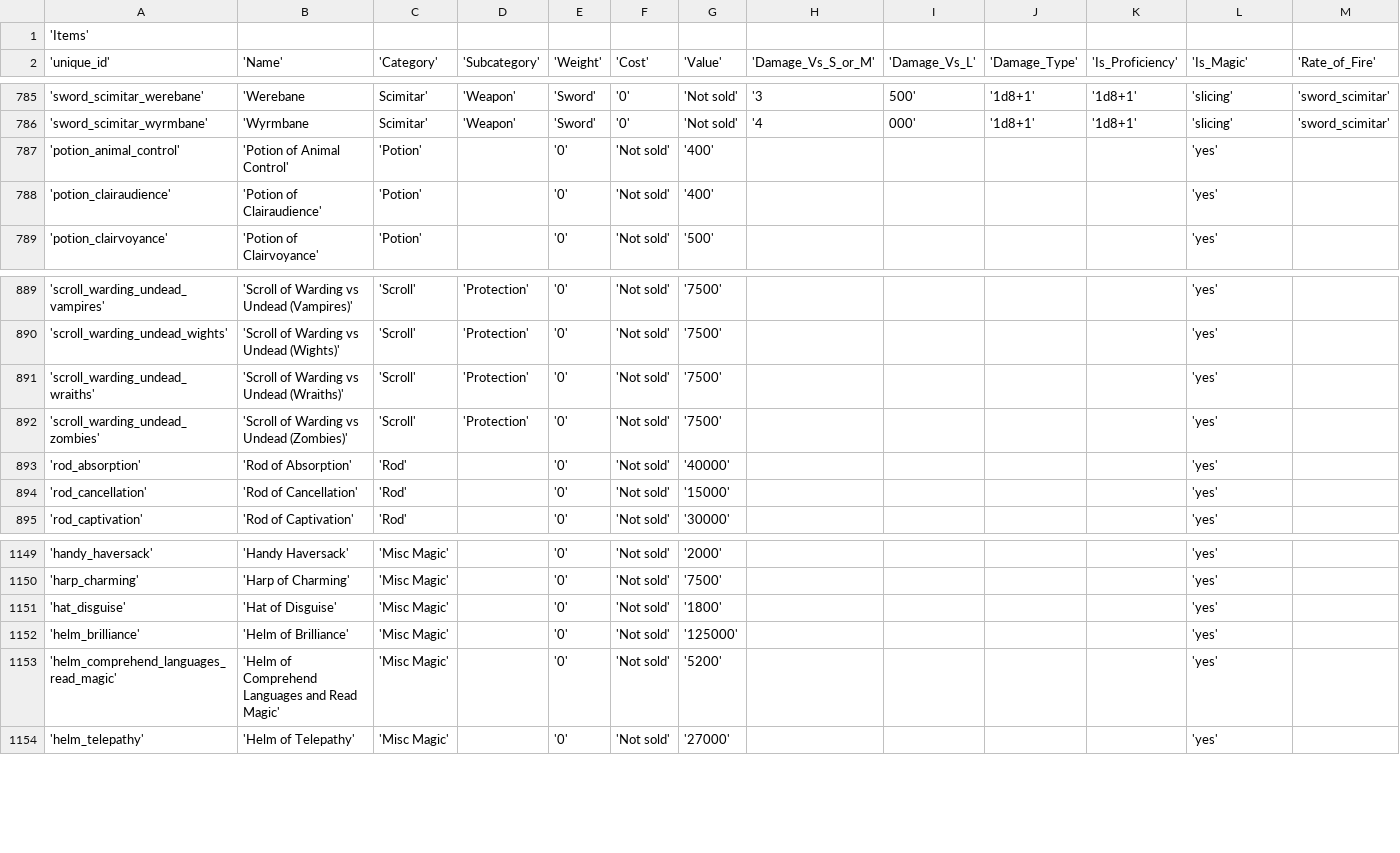
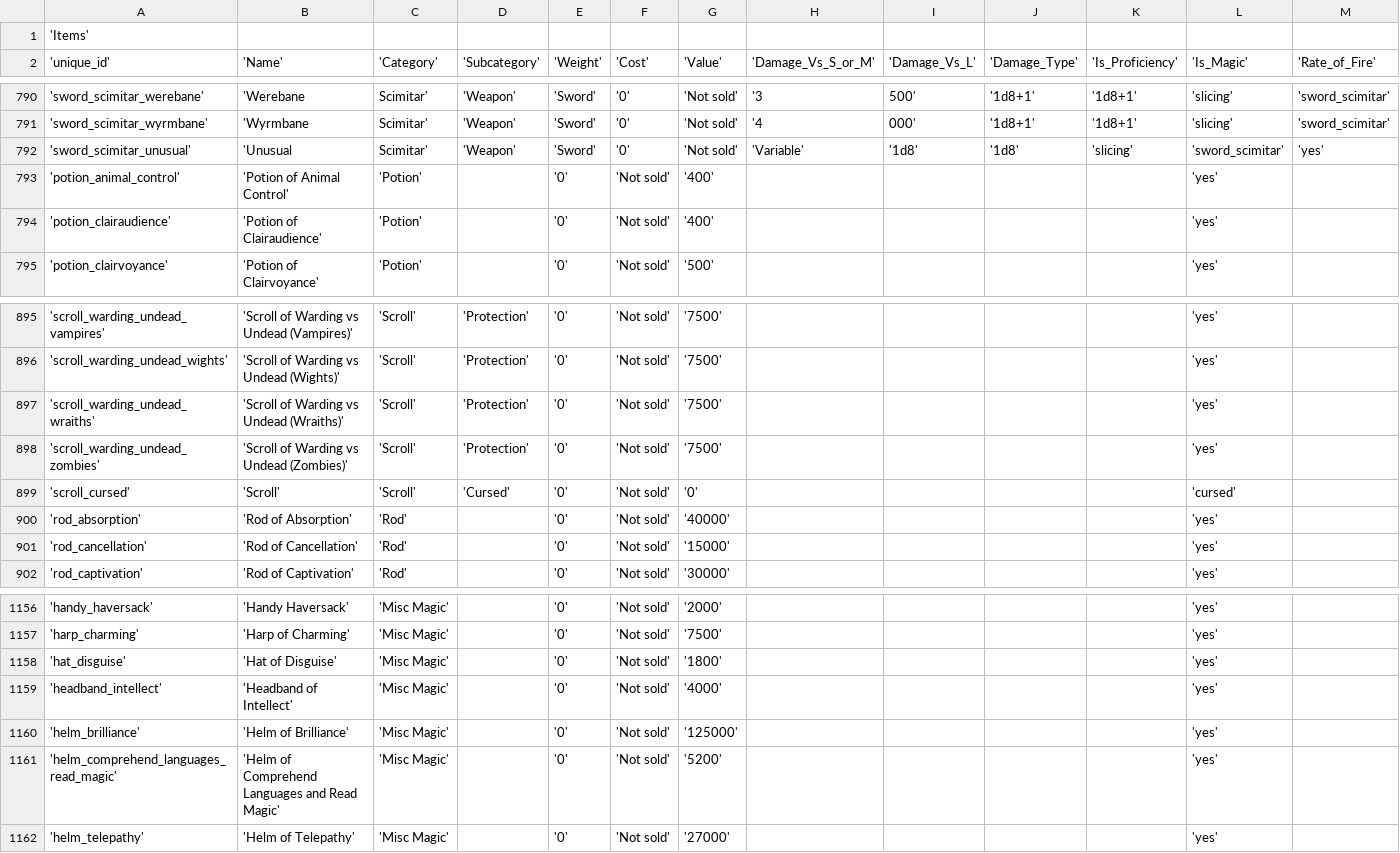
Before and after one commit to lowhrtz/PyGM, a CSV file: systems/OSRIC/CSVs/items.csv, drawn as a sheet; only a part is shown, gaps mark what is left out; rows hold the shown columns only; the diff covers the shown part only; the diff names each change by its address in the sheet, - before the commit and + after, or states it on an @@ line.

```diff
--- a/systems/OSRIC/CSVs/items.csv
+++ b/systems/OSRIC/CSVs/items.csv
+row 792: 'sword_scimitar_unusual' | 'Unusual | Scimitar' | 'Weapon' | 'Sword' | '0' | 'Not sold' | 'Variable' | '1d8' | '1d8' | 'slicing' | 'sword_scimitar' | 'yes'
+row 899: 'scroll_cursed' | 'Scroll' | 'Scroll' | 'Cursed' | '0' | 'Not sold' | '0' |  |  |  |  | 'cursed'
+row 1159: 'headband_intellect' | 'Headband of Intellect' | 'Misc Magic' |  | '0' | 'Not sold' | '4000' |  |  |  |  | 'yes'
```
Also changed, not shown: 5 added rows elsewhere in this file, 3 other files.
